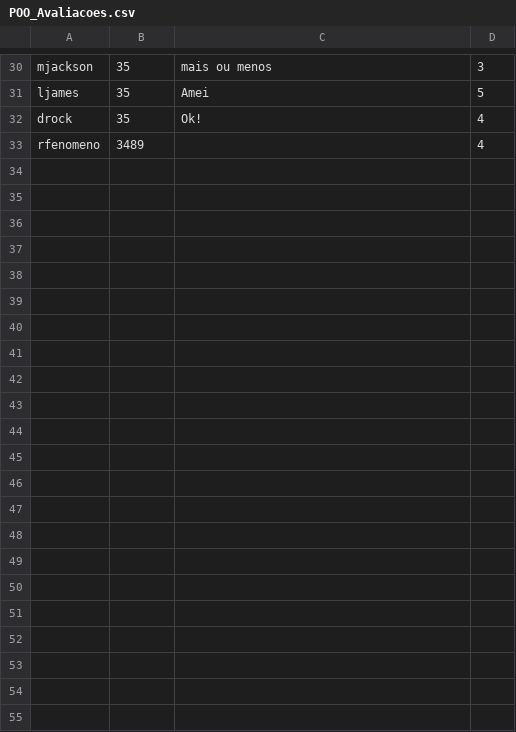
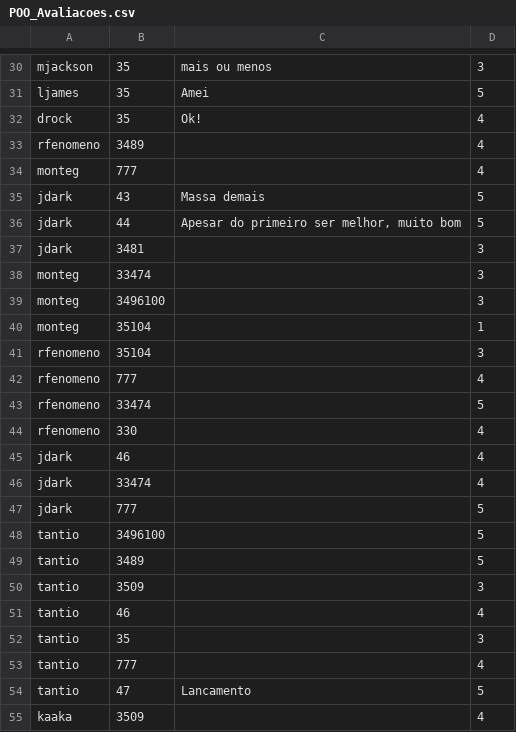
Before and after one commit to DisciplinasProgramacao/lpm_projetos_3_4_5-grupo4-g2, a CSV file: codigo/lpm_projetos_3_4_5/bin/csv_files_test/POO_Avaliacoes.csv, drawn as a sheet; only a part is shown, gaps mark what is left out; the diff names each change by its address in the sheet, - before the commit and + after, or states it on an @@ line.

Commit message:
System test and fine tuning

```diff
--- a/codigo/lpm_projetos_3_4_5/bin/csv_files_test/POO_Avaliacoes.csv
+++ b/codigo/lpm_projetos_3_4_5/bin/csv_files_test/POO_Avaliacoes.csv
+row 34: monteg | 777 |  | 4
+row 35: jdark | 43 | Massa demais | 5
+row 36: jdark | 44 | Apesar do primeiro ser melhor, muito bom | 5
+row 37: jdark | 3481 |  | 3
+row 38: monteg | 33474 |  | 3
+row 39: monteg | 3496100 |  | 3
+row 40: monteg | 35104 |  | 1
+row 41: rfenomeno | 35104 |  | 3
+row 42: rfenomeno | 777 |  | 4
+row 43: rfenomeno | 33474 |  | 5
+row 44: rfenomeno | 330 |  | 4
+row 45: jdark | 46 |  | 4
+row 46: jdark | 33474 |  | 4
+row 47: jdark | 777 |  | 5
+row 48: tantio | 3496100 |  | 5
+row 49: tantio | 3489 |  | 5
+row 50: tantio | 3509 |  | 3
+row 51: tantio | 46 |  | 4
+row 52: tantio | 35 |  | 3
+row 53: tantio | 777 |  | 4
+row 54: tantio | 47 | Lancamento | 5
+row 55: kaaka | 3509 |  | 4
```
Also changed, not shown: codigo/lpm_projetos_3_4_5/bin/csv_files_test/POO_Audiencia.csv, codigo/lpm_projetos_3_4_5/bin/csv_files_test/POO_Espectadores.csv, 11 other files.
